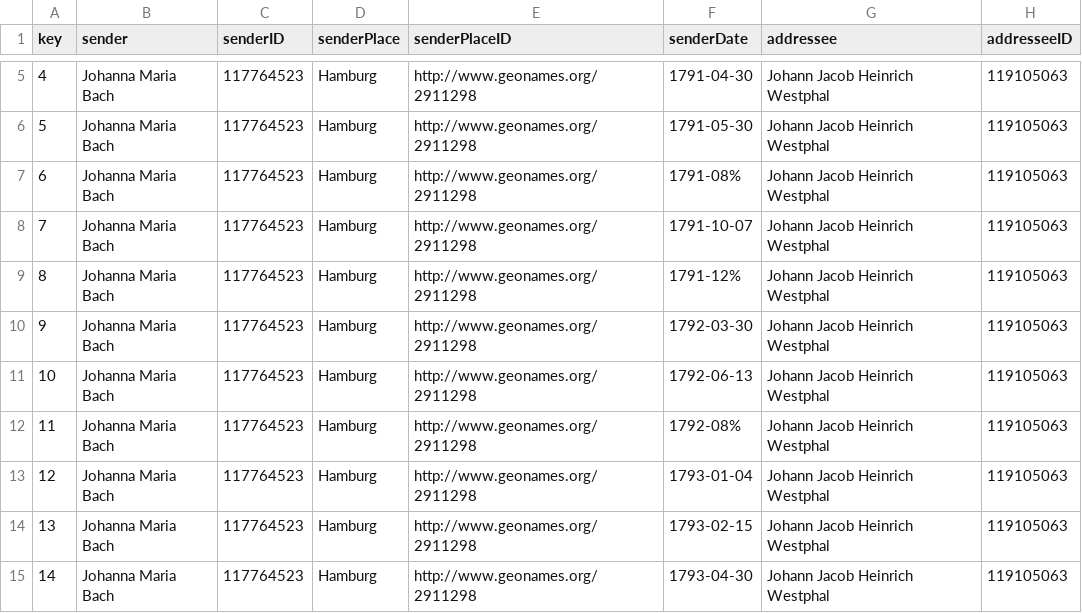
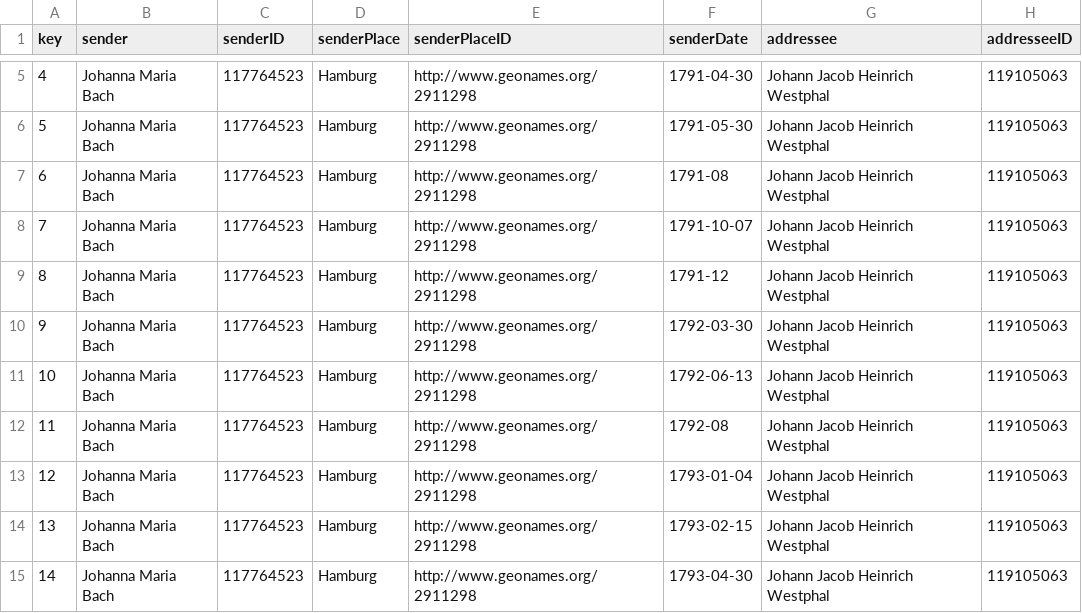
Before and after one commit to saw-leipzig/BachLetters, a CSV file: ACPBLetters.csv, drawn as a sheet; only a part is shown, gaps mark what is left out; the diff names each change by its address in the sheet, - before the commit and + after, or states it on an @@ line.

```diff
--- a/ACPBLetters.csv
+++ b/ACPBLetters.csv
-F7 (senderDate): 1791-08%
+F7 (senderDate): 1791-08
-F9 (senderDate): 1791-12%
+F9 (senderDate): 1791-12
-F12 (senderDate): 1792-08%
+F12 (senderDate): 1792-08
```
Also changed, not shown: 1 other file.
